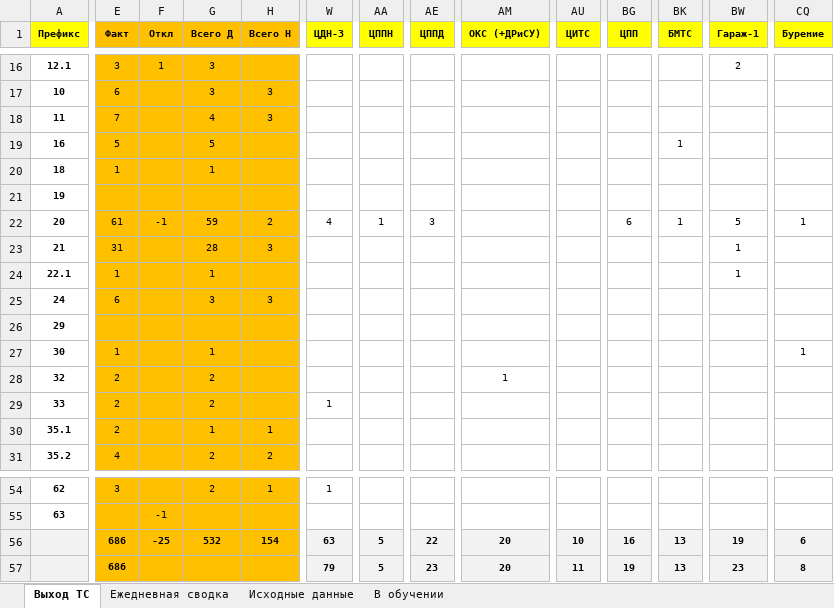
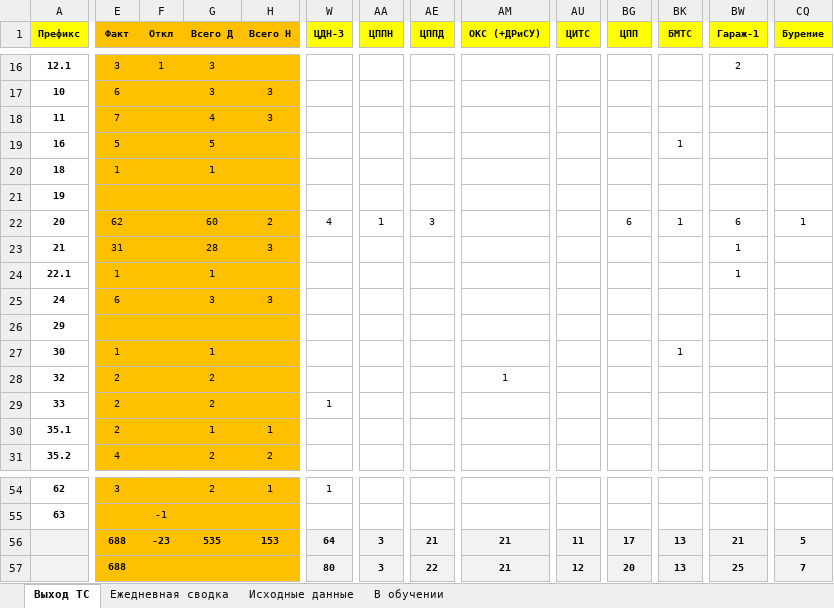
Before and after one commit to aura2889/summary, an Excel workbook: archive/2026-11-25/svod.xlsx, sheet Выход ТС, drawn as a sheet; only a part is shown, gaps mark what is left out; values as stored, in another font and other column widths than the file's, no borders; the diff covers the shown part only; the diff names each change by its address in the sheet, - before the commit and + after, or states it on an @@ line.

```diff
--- a/archive/2026-11-25/svod.xlsx (sheet Выход ТС)
+++ b/archive/2026-11-25/svod.xlsx (sheet Выход ТС)
-E22 (Факт): 61
+E22 (Факт): 62
-F22 (Откл): -1
+F22 (Откл): (empty)
-G22 (Всего Д): 59
+G22 (Всего Д): 60
-BW22 (Гараж-1): 5
+BW22 (Гараж-1): 6
-BK27 (БМТС): (empty)
+BK27 (БМТС): 1
-CQ27 (Бурение): 1
+CQ27 (Бурение): (empty)
-E56:E57 (Факт): 686
+E56:E57 (Факт): 688
-F56 (Откл): -25
+F56 (Откл): -23
-G56 (Всего Д): 532
+G56 (Всего Д): 535
-H56 (Всего Н): 154
+H56 (Всего Н): 153
-W56 (ЦДН-3): 63
+W56 (ЦДН-3): 64
-AA56:AA57 (ЦППН): 5
+AA56:AA57 (ЦППН): 3
-AE56 (ЦППД): 22
+AE56 (ЦППД): 21
-AM56:AM57 (ОКС (+ДРиСУ)): 20
+AM56:AM57 (ОКС (+ДРиСУ)): 21
-AU56 (ЦИТС): 10
+AU56 (ЦИТС): 11
-BG56 (ЦПП): 16
+BG56 (ЦПП): 17
-BW56 (Гараж-1): 19
+BW56 (Гараж-1): 21
-CQ56 (Бурение): 6
+CQ56 (Бурение): 5
-W57 (ЦДН-3): 79
+W57 (ЦДН-3): 80
-AE57 (ЦППД): 23
+AE57 (ЦППД): 22
-AU57 (ЦИТС): 11
+AU57 (ЦИТС): 12
-BG57 (ЦПП): 19
+BG57 (ЦПП): 20
-BW57 (Гараж-1): 23
+BW57 (Гараж-1): 25
-CQ57 (Бурение): 8
+CQ57 (Бурение): 7
```
Also changed, not shown: 18 edited cells elsewhere in this sheet, sheet Исходные данные, sheet Ежедневная сводка, formulas that keep their value, raw/BUS.xlsx, raw/SVOD.xlsx, 6 other files.
